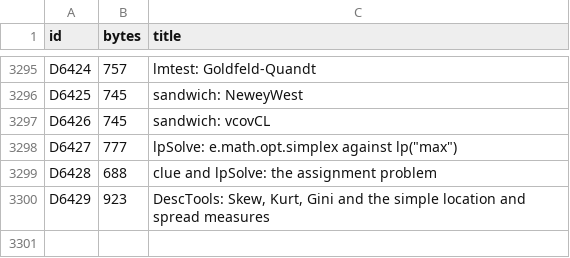
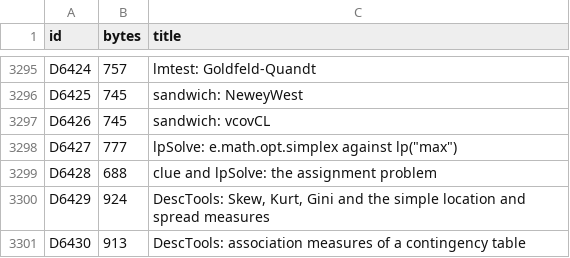
Before and after one commit to nebosa-company/neper, a TSV file: docs/digest/decisions.tsv, drawn as a sheet; only a part is shown, gaps mark what is left out.

```diff
--- a/docs/digest/decisions.tsv
+++ b/docs/digest/decisions.tsv
@@ -3299,2 +3299,3 @@ D6427	777	lpSolve: e.math.opt.simplex against lp("max")
 D6428	688	clue and lpSolve: the assignment problem
-D6429	923	DescTools: Skew, Kurt, Gini and the simple location and spread measures
+D6429	924	DescTools: Skew, Kurt, Gini and the simple location and spread measures
+D6430	913	DescTools: association measures of a contingency table
```
Also changed, not shown: docs/digest/queue.tsv, 7 other files.
